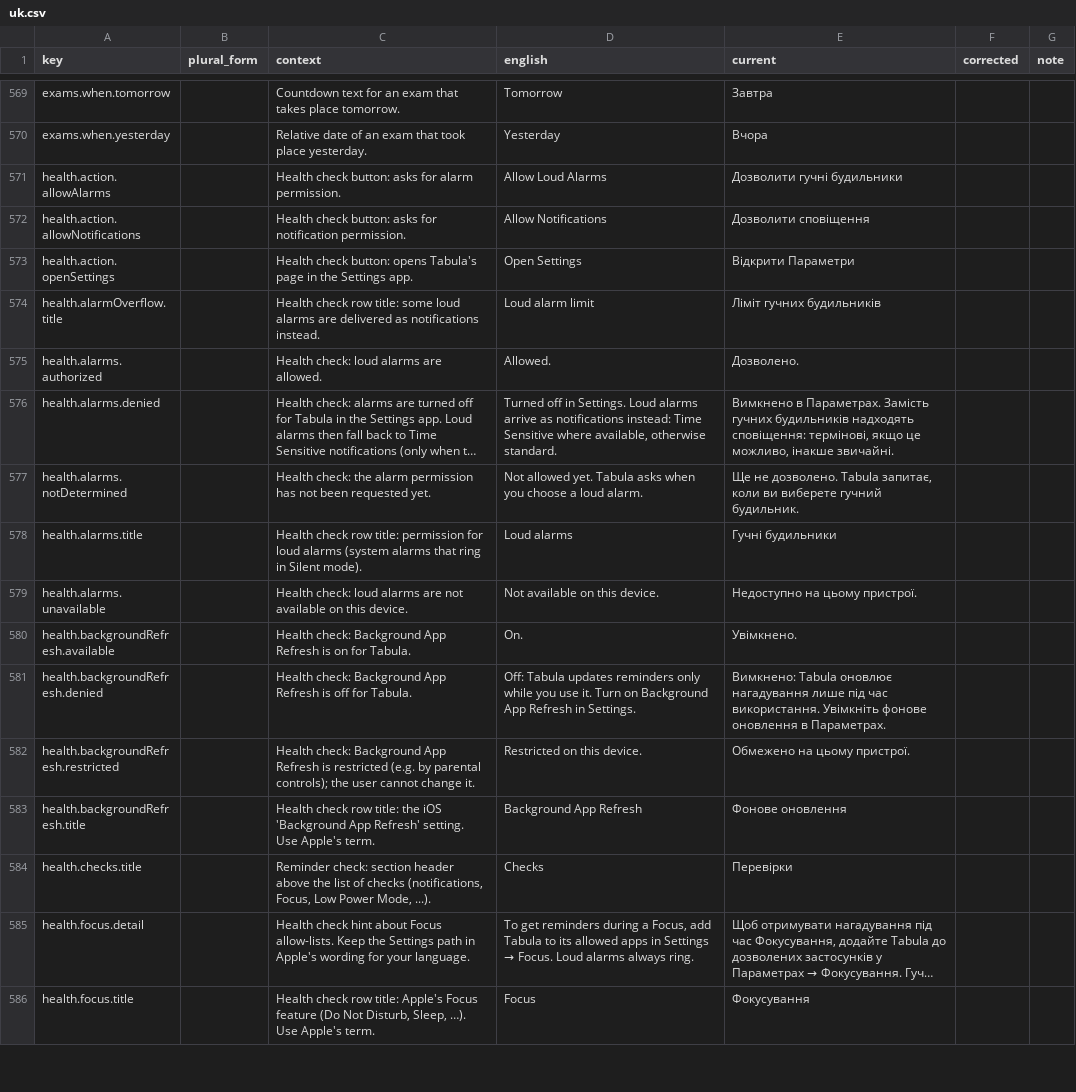
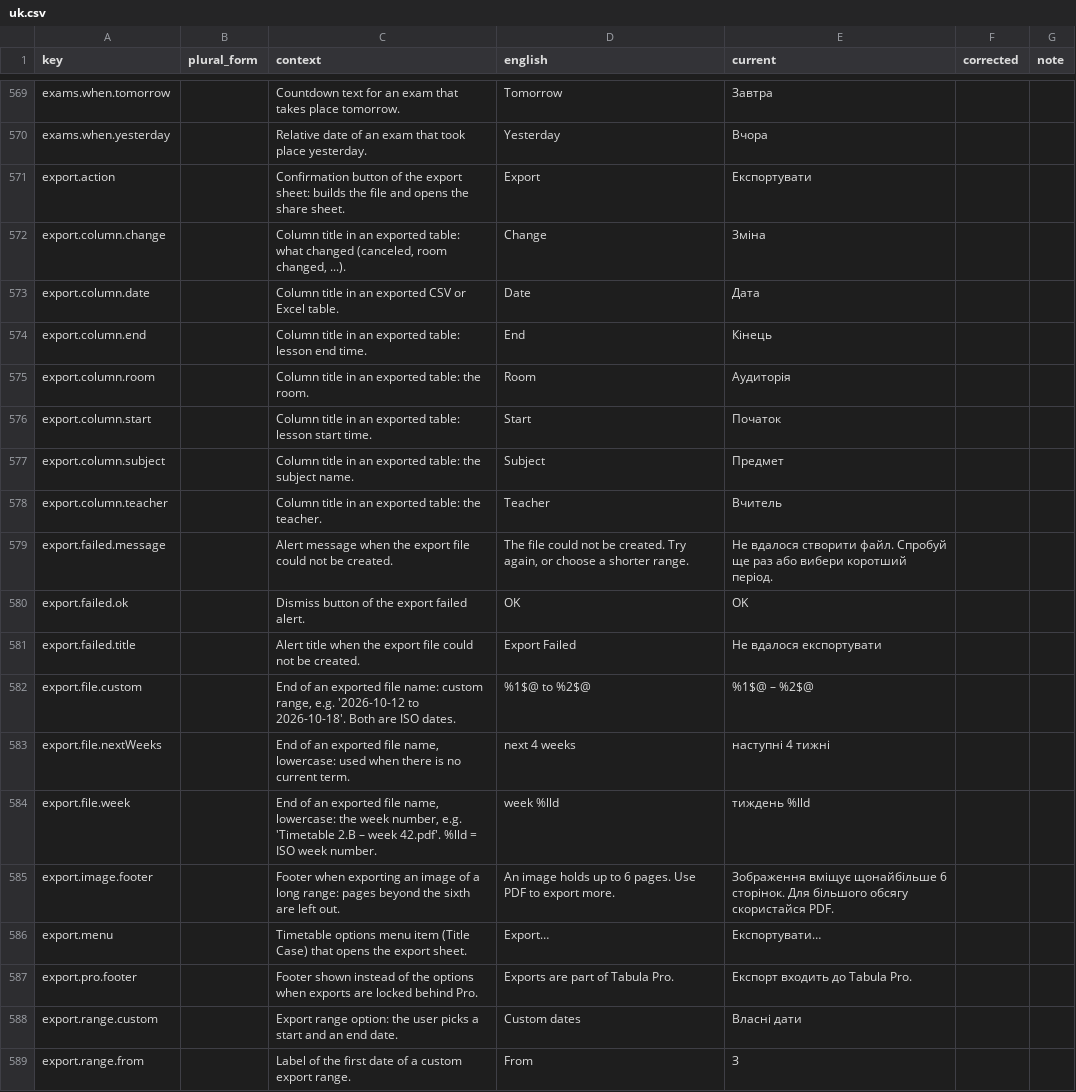
Before and after one commit to simon01920/tabula-app-ios, a CSV file: docs/localization/review/uk.csv, drawn as a sheet; only a part is shown, gaps mark what is left out; the shorter side is filled out with more unchanged rows; long unchanged cells end in …; the diff covers the shown part only.

```diff
--- a/docs/localization/review/uk.csv
+++ b/docs/localization/review/uk.csv
@@ -570 +570,20 @@ exams.when.tomorrow,,Countdown text for an exam that takes place tomorrow.,Tomor
 exams.when.yesterday,,Relative date of an exam that took place yesterday.,Yesterday,Вчора,,
+export.action,,Confirmation button of the export sheet: builds the file and opens the share sheet.,Export,Експортувати,,
+export.column.change,,"Column title in an exported table: what changed (canceled, room changed, ...).",Change,Зміна,,
+export.column.date,,Column title in an exported CSV or Excel table.,Date,Дата,,
+export.column.end,,Column title in an exported table: lesson end time.,End,Кінець,,
+export.column.room,,Column title in an exported table: the room.,Room,Аудиторія,,
+export.column.start,,Column title in an exported table: lesson start time.,Start,Початок,,
+export.column.subject,,Column title in an exported table: the subject name.,Subject,Предмет,,
+export.column.teacher,,Column title in an exported table: the teacher.,Teacher,Вчитель,,
+export.failed.message,,Alert message when the export file could not be created.,"The file could not be created. Try again, or choose a shorter range.",Не вдалося створити файл. Спробуй ще раз або вибери коротший період.,,
+export.failed.ok,,Dismiss button of the export failed alert.,OK,OK,,
+export.failed.title,,Alert title when the export file could not be created.,Export Failed,Не вдалося експортувати,,
+export.file.custom,,"End of an exported file name: custom range, e.g. '2026-10-12 to 2026-10-18'. Both are ISO dates.",%1$@ to %2$@,%1$@ – %2$@,,
+export.file.nextWeeks,,"End of an exported file name, lowercase: used when there is no current term.",next 4 weeks,наступні 4 тижні,,
+export.file.week,,"End of an exported file name, lowercase: the week number, e.g. 'Timetable 2.B – week 42.pdf'. %lld = ISO week number.",week %lld,тиждень %lld,,
+export.image.footer,,Footer when exporting an image of a long range: pages beyond the sixth are left out.,An image holds up to 6 pages. Use PDF to export more.,Зображення вміщує щонайбільше 6 сторінок. Для більшого обсягу скористайся PDF.,,
+export.menu,,Timetable options menu item (Title Case) that opens the export sheet.,Export…,Експортувати…,,
+export.pro.footer,,Footer shown instead of the options when exports are locked behind Pro.,Exports are part of Tabula Pro.,Експорт входить до Tabula Pro.,,
+export.range.custom,,Export range option: the user picks a start and an end date.,Custom dates,Власні дати,,
+export.range.from,,Label of the first date of a custom export range.,From,З,,
```
Also changed, not shown: 14 added rows elsewhere in this file, docs/localization/review/fr.csv, docs/localization/review/hu.csv, 21 other files.
